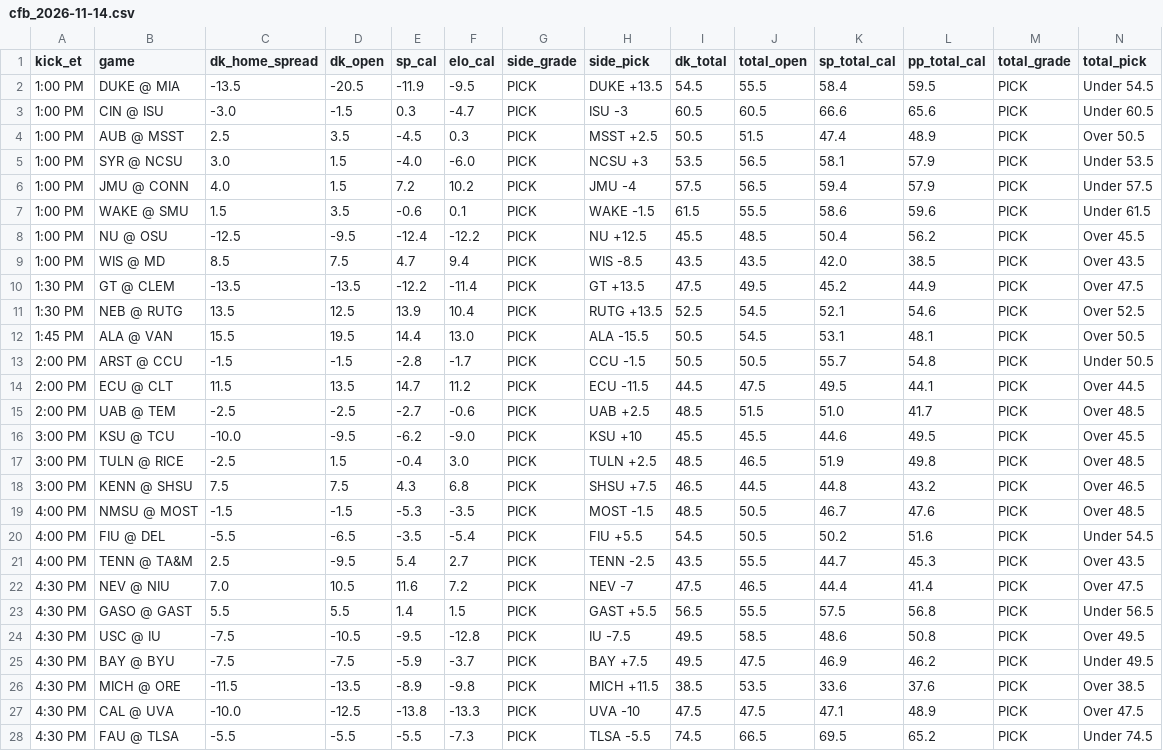
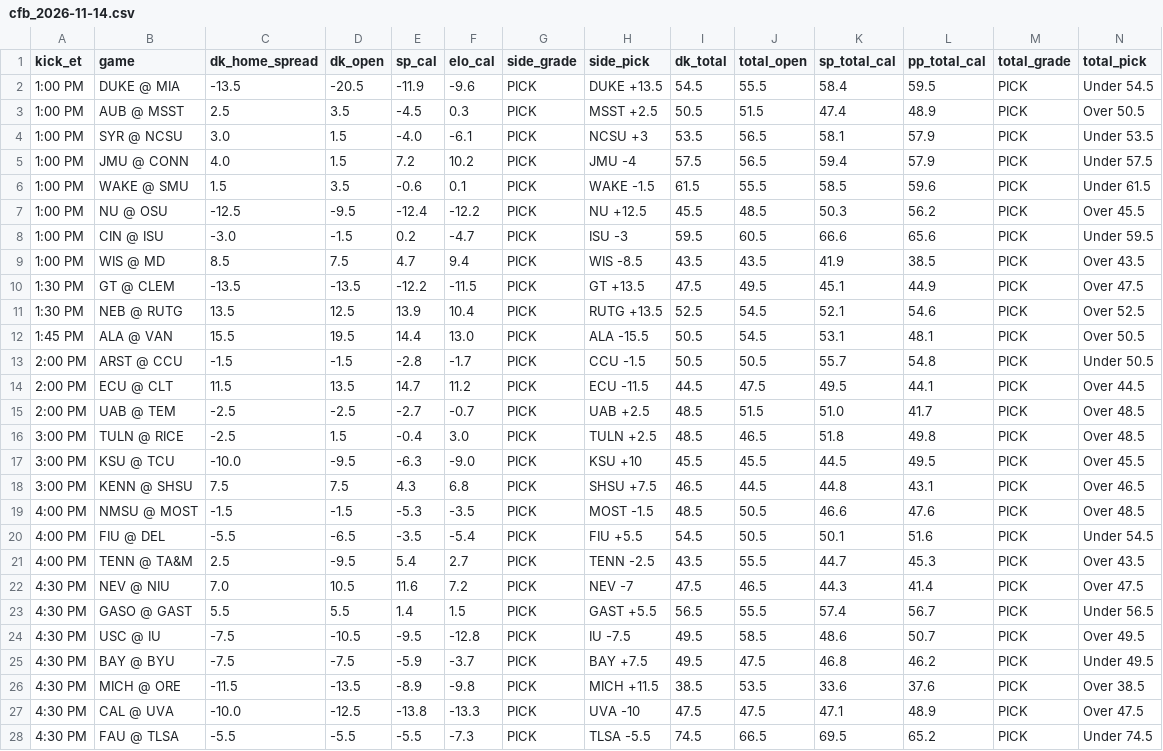
Before and after one commit to tdfarrell/betting-research, a CSV file: data/boards/cfb_2026-11-14.csv, drawn as a sheet; only a part is shown; removed rows and columns are numbered as before the commit, all else as after; rows hold the shown columns only; the diff covers the shown part only; the diff names each change by its address in the sheet, - before the commit and + after, or states it on an @@ line.

```diff
--- a/data/boards/cfb_2026-11-14.csv
+++ b/data/boards/cfb_2026-11-14.csv
-F2 (elo_cal): -9.5
+F2 (elo_cal): -9.6
-row 3: 1:00 PM | CIN @ ISU | -3.0 | -1.5 | 0.3 | -4.7 | PICK | ISU -3 | 60.5 | 60.5 | 66.6 | 65.6 | PICK | Under 60.5
-F4 (elo_cal): -6.0
+F4 (elo_cal): -6.1
-K6 (sp_total_cal): 58.6
+K6 (sp_total_cal): 58.5
-K7 (sp_total_cal): 50.4
+K7 (sp_total_cal): 50.3
+row 8: 1:00 PM | CIN @ ISU | -3.0 | -1.5 | 0.2 | -4.7 | PICK | ISU -3 | 59.5 | 60.5 | 66.6 | 65.6 | PICK | Under 59.5
-K9 (sp_total_cal): 42.0
+K9 (sp_total_cal): 41.9
-F10 (elo_cal): -11.4
+F10 (elo_cal): -11.5
-K10 (sp_total_cal): 45.2
+K10 (sp_total_cal): 45.1
-F15 (elo_cal): -0.6
+F15 (elo_cal): -0.7
-row 16: 3:00 PM | KSU @ TCU | -10.0 | -9.5 | -6.2 | -9.0 | PICK | KSU +10 | 45.5 | 45.5 | 44.6 | 49.5 | PICK | Over 45.5
-K16 (sp_total_cal): 51.9
+K16 (sp_total_cal): 51.8
+row 17: 3:00 PM | KSU @ TCU | -10.0 | -9.5 | -6.3 | -9.0 | PICK | KSU +10 | 45.5 | 45.5 | 44.5 | 49.5 | PICK | Over 45.5
-L18 (pp_total_cal): 43.2
+L18 (pp_total_cal): 43.1
-K19 (sp_total_cal): 46.7
+K19 (sp_total_cal): 46.6
-K20 (sp_total_cal): 50.2
+K20 (sp_total_cal): 50.1
-K22 (sp_total_cal): 44.4
+K22 (sp_total_cal): 44.3
-K23 (sp_total_cal): 57.5
+K23 (sp_total_cal): 57.4
-L23 (pp_total_cal): 56.8
+L23 (pp_total_cal): 56.7
-L24 (pp_total_cal): 50.8
+L24 (pp_total_cal): 50.7
-K25 (sp_total_cal): 46.9
+K25 (sp_total_cal): 46.8
```
Also changed, not shown: 31 edited cells elsewhere in this file, data/nba/injuries.csv, data/odds/history_cbb.csv, 52 other files.
